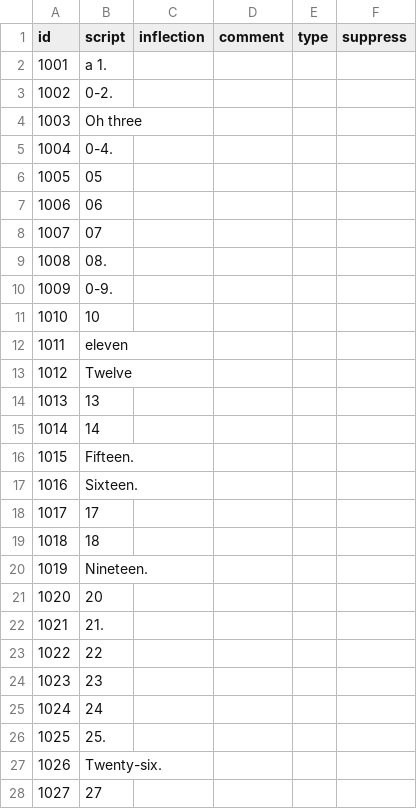
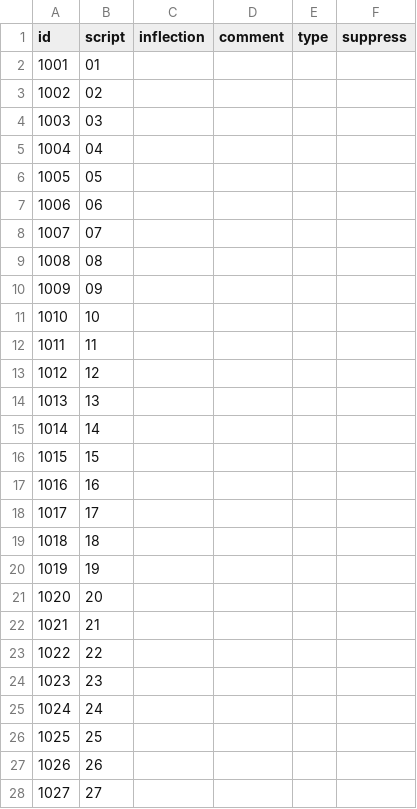
Before and after one commit to theashleygirl/transpennine-express, a CSV file: Transcripts/Times_transcriptions.csv, drawn as a sheet; only a part is shown; the diff covers the shown part only.

```diff
--- a/Transcripts/Times_transcriptions.csv
+++ b/Transcripts/Times_transcriptions.csv
@@ -1,6 +1,6 @@
 id,script,inflection,comment,type,suppress
-1001,a 1.,,,,
-1002,0-2.,,,,
-1003,Oh three,,,,
-1004,0-4.,,,,
+1001,01,,,,
+1002,02,,,,
+1003,03,,,,
+1004,04,,,,
 1005,05,,,,
@@ -8,16 +8,16 @@ id,script,inflection,comment,type,suppress
 1007,07,,,,
-1008,08.,,,,
-1009,0-9.,,,,
+1008,08,,,,
+1009,09,,,,
 1010,10,,,,
-1011,eleven,,,,
-1012,Twelve,,,,
+1011,11,,,,
+1012,12,,,,
 1013,13,,,,
 1014,14,,,,
-1015,Fifteen.,,,,
-1016,Sixteen.,,,,
+1015,15,,,,
+1016,16,,,,
 1017,17,,,,
 1018,18,,,,
-1019,Nineteen.,,,,
+1019,19,,,,
 1020,20,,,,
-1021,21.,,,,
+1021,21,,,,
 1022,22,,,,
@@ -25,4 +25,4 @@ id,script,inflection,comment,type,suppress
 1024,24,,,,
-1025,25.,,,,
-1026,Twenty-six.,,,,
+1025,25,,,,
+1026,26,,,,
 1027,27,,,,
```
Also changed, not shown: 60 edited cells elsewhere in this file, Transcripts/General 1_transcriptions.csv, Transcripts/General 2_transcriptions.csv, 13 other files.
